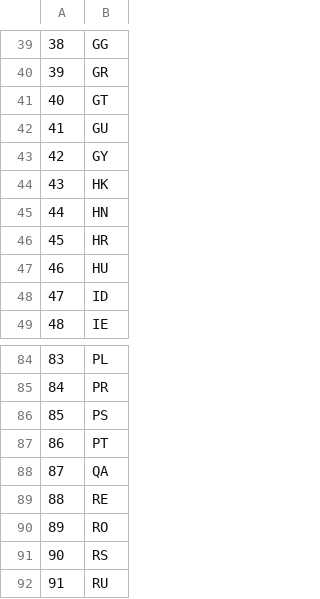
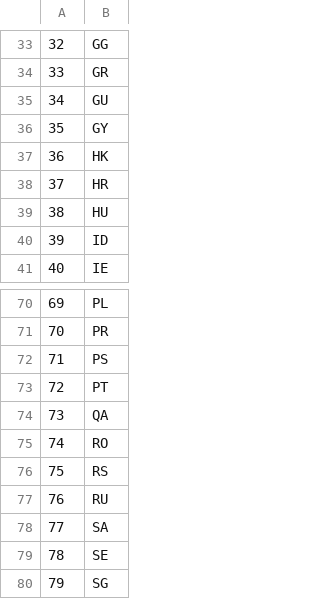
Before and after one commit to Iskandor/Coeus, a CSV file: Data/cis_country.csv, drawn as a sheet; only a part is shown, gaps mark what is left out; the shorter side is filled out with more unchanged rows; removed rows and columns are numbered as before the commit, all else as after; the diff covers the shown part only; the diff names each change by its address in the sheet, - before the commit and + after, or states it on an @@ line.

```diff
--- a/Data/cis_country.csv
+++ b/Data/cis_country.csv
@@ column A renumbered between rows 9 and 93 @@
-row 41: 40 | GT
-row 45: 44 | HN
-row 89: 88 | RE
```
Also changed, not shown: 4 added rows, 21 removed rows and 3 edited cells elsewhere in this file, 37 other files.
